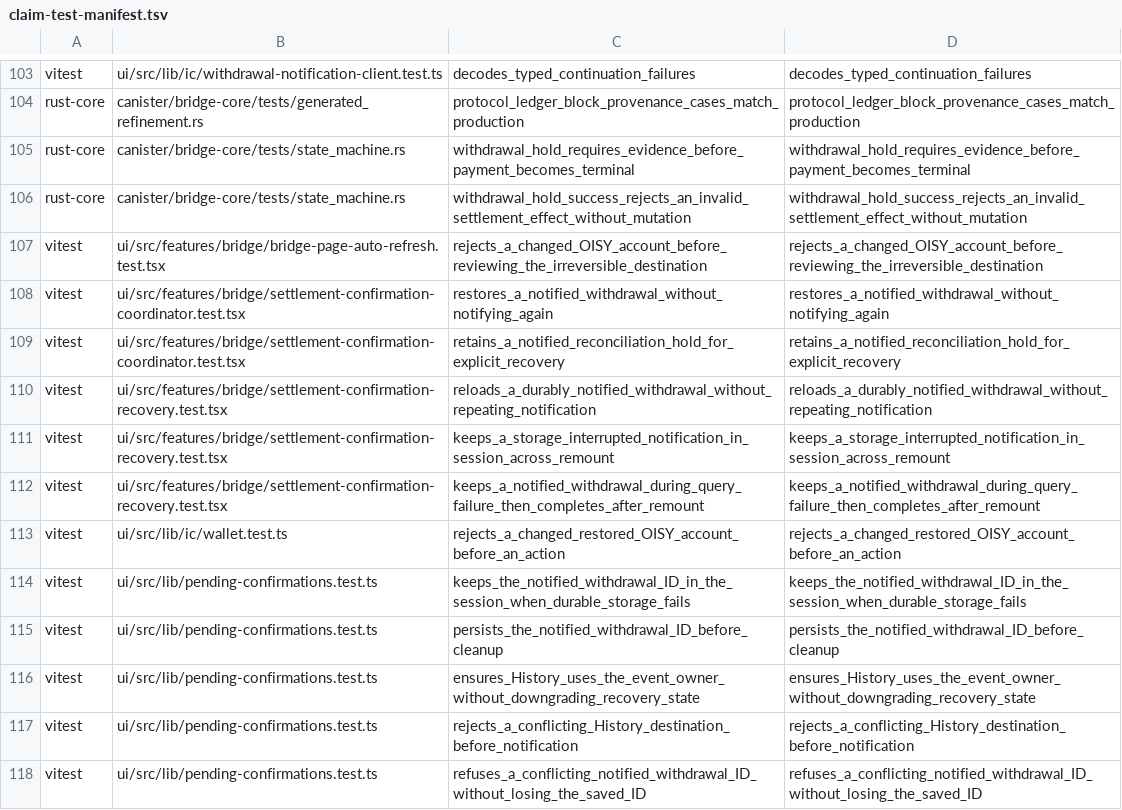
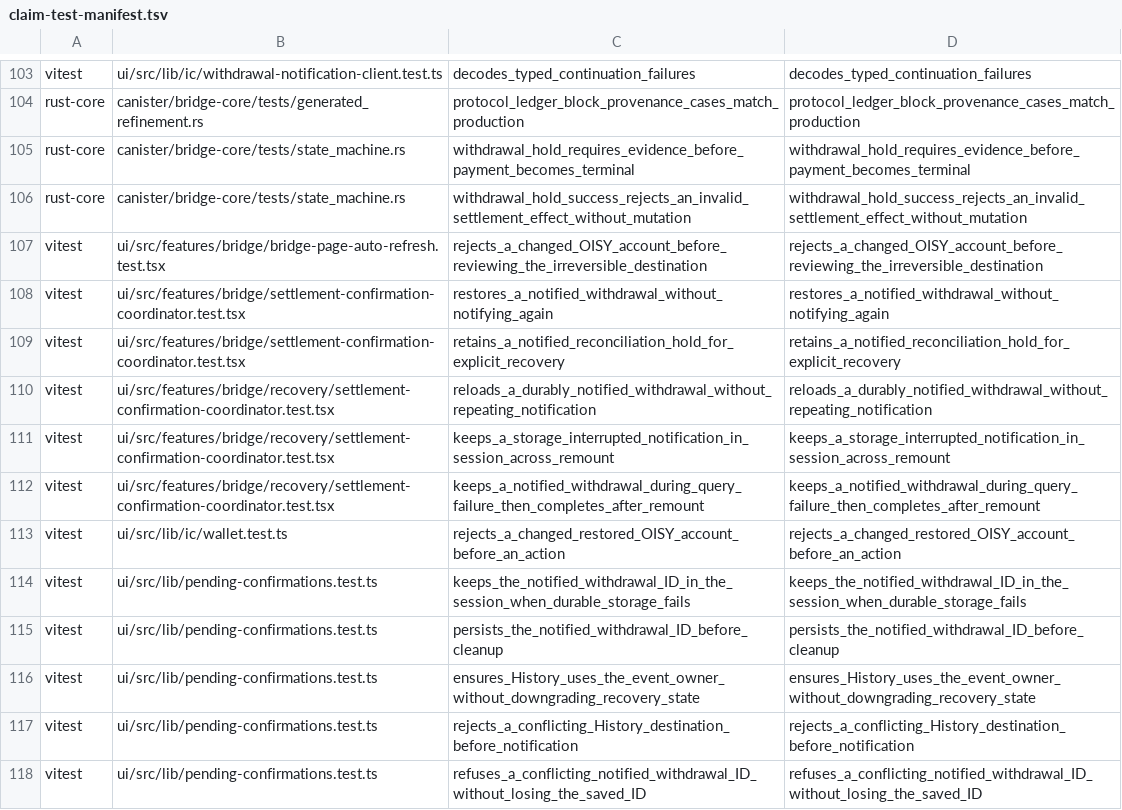
Before and after one commit to humandebri/Bridge, a TSV file: verification/claim-test-manifest.tsv, drawn as a sheet; only a part is shown, gaps mark what is left out.

```diff
--- a/verification/claim-test-manifest.tsv
+++ b/verification/claim-test-manifest.tsv
@@ -109,5 +109,5 @@ vitest	ui/src/features/bridge/settlement-confirmation-coordinator.test.tsx	resto
 vitest	ui/src/features/bridge/settlement-confirmation-coordinator.test.tsx	retains_a_notified_reconciliation_hold_for_explicit_recovery	retains_a_notified_reconciliation_hold_for_explicit_recovery
-vitest	ui/src/features/bridge/settlement-confirmation-recovery.test.tsx	reloads_a_durably_notified_withdrawal_without_repeating_notification	reloads_a_durably_notified_withdrawal_without_repeating_notification
-vitest	ui/src/features/bridge/settlement-confirmation-recovery.test.tsx	keeps_a_storage_interrupted_notification_in_session_across_remount	keeps_a_storage_interrupted_notification_in_session_across_remount
-vitest	ui/src/features/bridge/settlement-confirmation-recovery.test.tsx	keeps_a_notified_withdrawal_during_query_failure_then_completes_after_remount	keeps_a_notified_withdrawal_during_query_failure_then_completes_after_remount
+vitest	ui/src/features/bridge/recovery/settlement-confirmation-coordinator.test.tsx	reloads_a_durably_notified_withdrawal_without_repeating_notification	reloads_a_durably_notified_withdrawal_without_repeating_notification
+vitest	ui/src/features/bridge/recovery/settlement-confirmation-coordinator.test.tsx	keeps_a_storage_interrupted_notification_in_session_across_remount	keeps_a_storage_interrupted_notification_in_session_across_remount
+vitest	ui/src/features/bridge/recovery/settlement-confirmation-coordinator.test.tsx	keeps_a_notified_withdrawal_during_query_failure_then_completes_after_remount	keeps_a_notified_withdrawal_during_query_failure_then_completes_after_remount
 vitest	ui/src/lib/ic/wallet.test.ts	rejects_a_changed_restored_OISY_account_before_an_action	rejects_a_changed_restored_OISY_account_before_an_action
```
Also changed, not shown: verification/claims.tsv, 1 other file.
